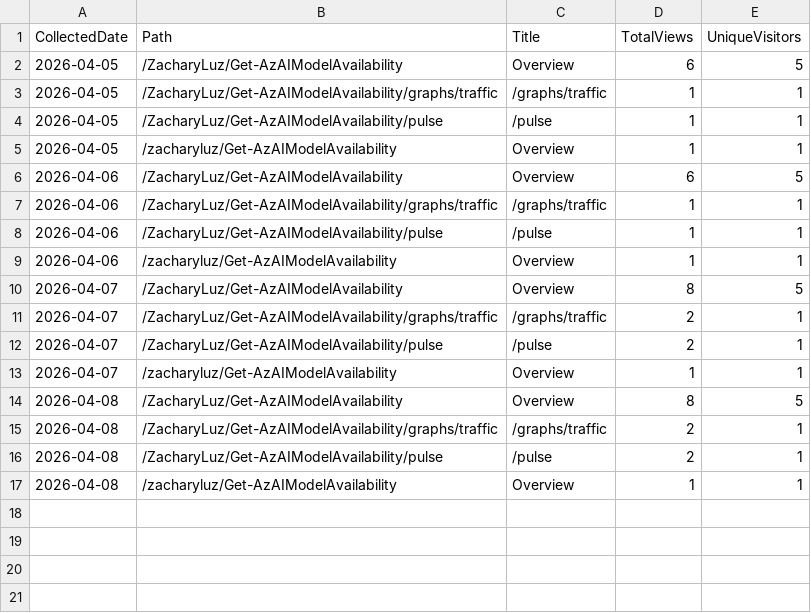
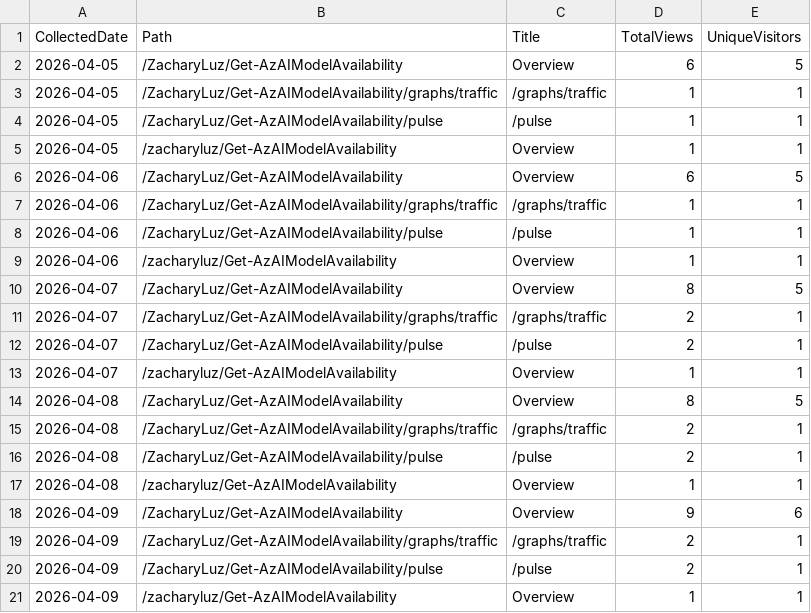
Before and after one commit to ZacharyLuz/Get-AzAIModelAvailability, a CSV file: data/paths.csv, drawn as a sheet.

```diff
--- a/data/paths.csv
+++ b/data/paths.csv
@@ -17 +17,5 @@ CollectedDate,Path,Title,TotalViews,UniqueVisitors
 "2026-04-08","/zacharyluz/Get-AzAIModelAvailability","Overview",1,1
+"2026-04-09","/ZacharyLuz/Get-AzAIModelAvailability","Overview",9,6
+"2026-04-09","/ZacharyLuz/Get-AzAIModelAvailability/graphs/traffic","/graphs/traffic",2,1
+"2026-04-09","/ZacharyLuz/Get-AzAIModelAvailability/pulse","/pulse",2,1
+"2026-04-09","/zacharyluz/Get-AzAIModelAvailability","Overview",1,1
```
Also changed, not shown: 5 other files.
